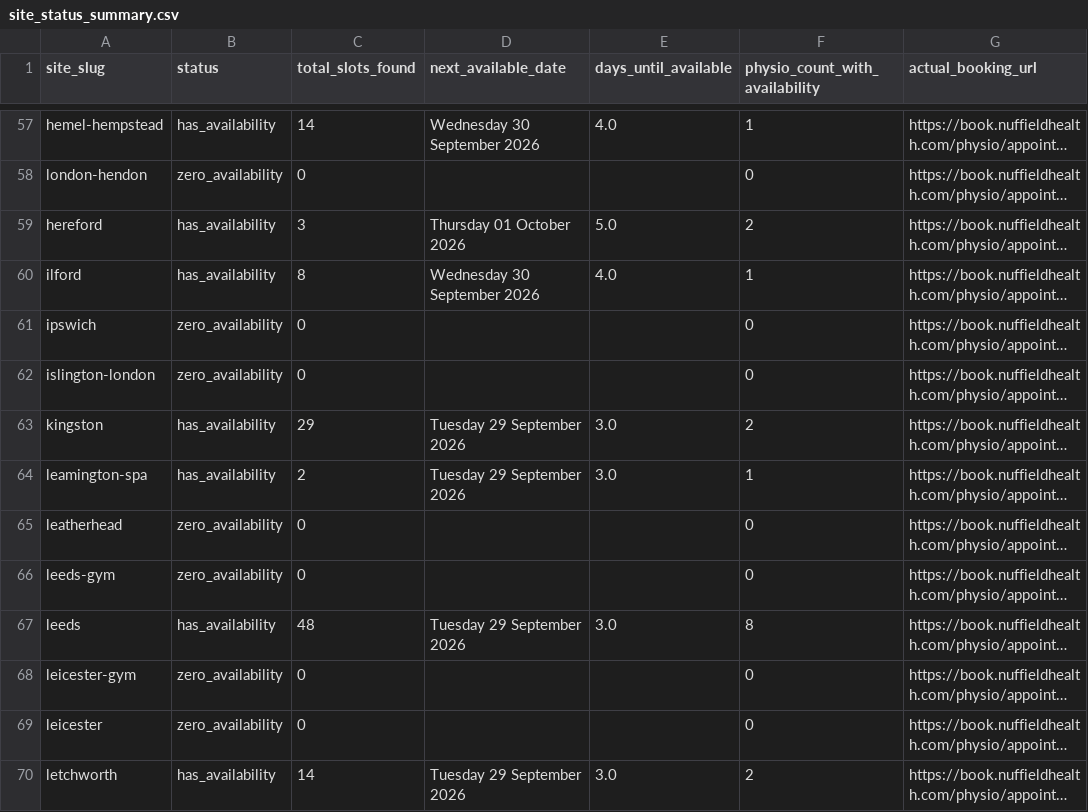
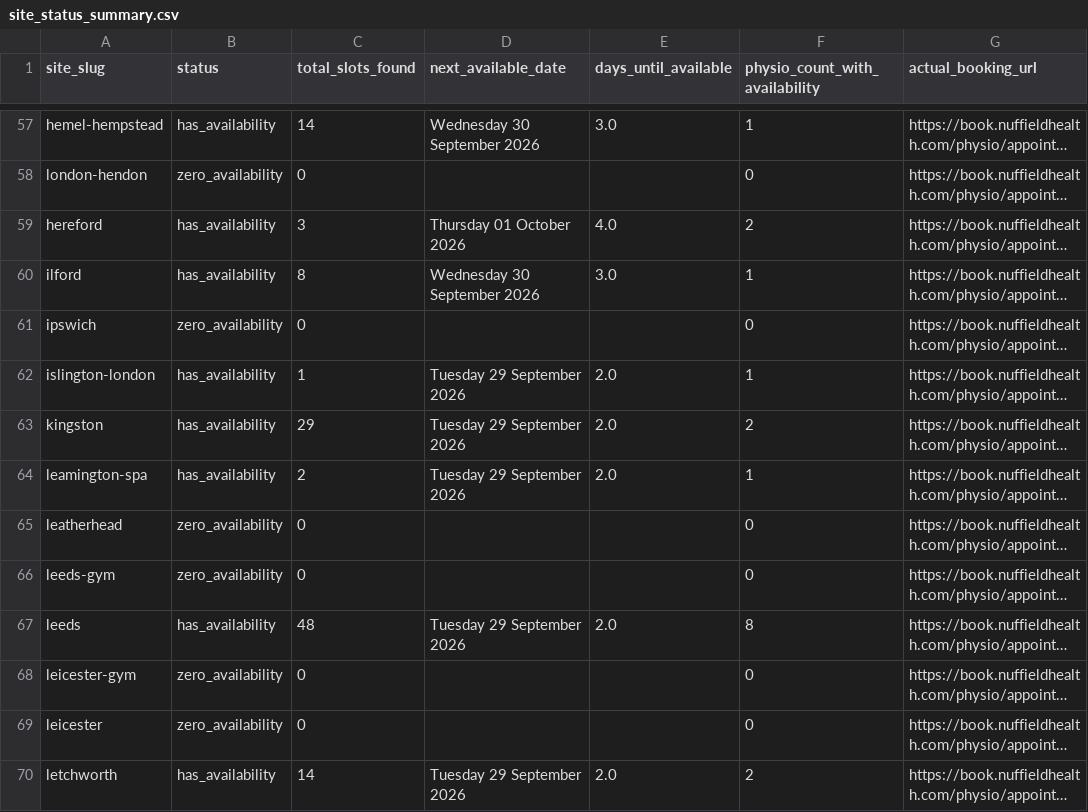
Before and after one commit to EloiseFarmer/nuffield-physio-dashboard, a CSV file: site_status_summary.csv, drawn as a sheet; only a part is shown, gaps mark what is left out; long unchanged cells end in …; the diff covers the shown part only; the diff names each change by its address in the sheet, - before the commit and + after, or states it on an @@ line.

```diff
--- a/site_status_summary.csv
+++ b/site_status_summary.csv
-E57 (days_until_available): 4.0
+E57 (days_until_available): 3.0
-E59 (days_until_available): 5.0
+E59 (days_until_available): 4.0
-E60 (days_until_available): 4.0
+E60 (days_until_available): 3.0
-B62 (status): zero_availability
+B62 (status): has_availability
-C62 (total_slots_found): 0
+C62 (total_slots_found): 1
-D62 (next_available_date): (empty)
+D62 (next_available_date): Tuesday 29 September 2026
-E62 (days_until_available): (empty)
+E62 (days_until_available): 2.0
-F62 (physio_count_with_availability): 0
+F62 (physio_count_with_availability): 1
-E63:E64 (days_until_available): 3.0
+E63:E64 (days_until_available): 2.0
-E67 (days_until_available): 3.0
+E67 (days_until_available): 2.0
-E70 (days_until_available): 3.0
+E70 (days_until_available): 2.0
```
Also changed, not shown: 102 edited cells elsewhere in this file, all_sites_day_summary.csv, all_sites_slots.csv, 3 other files.
